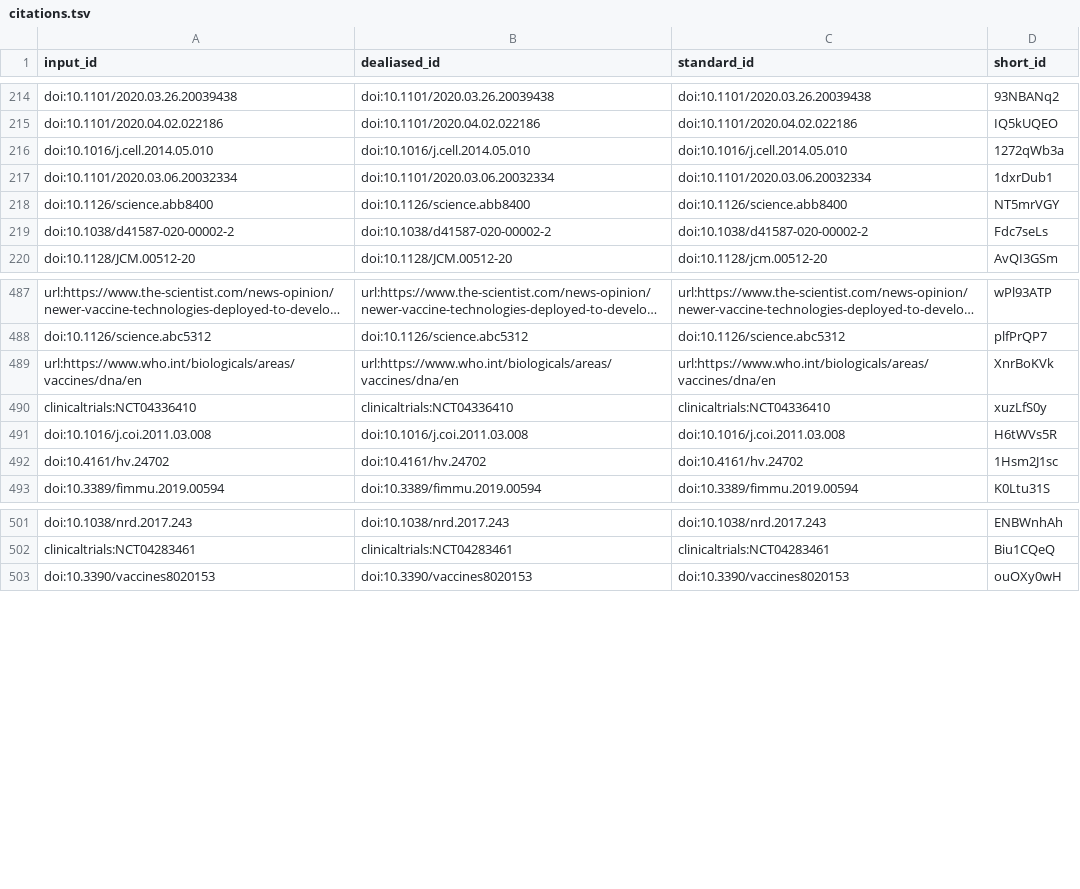
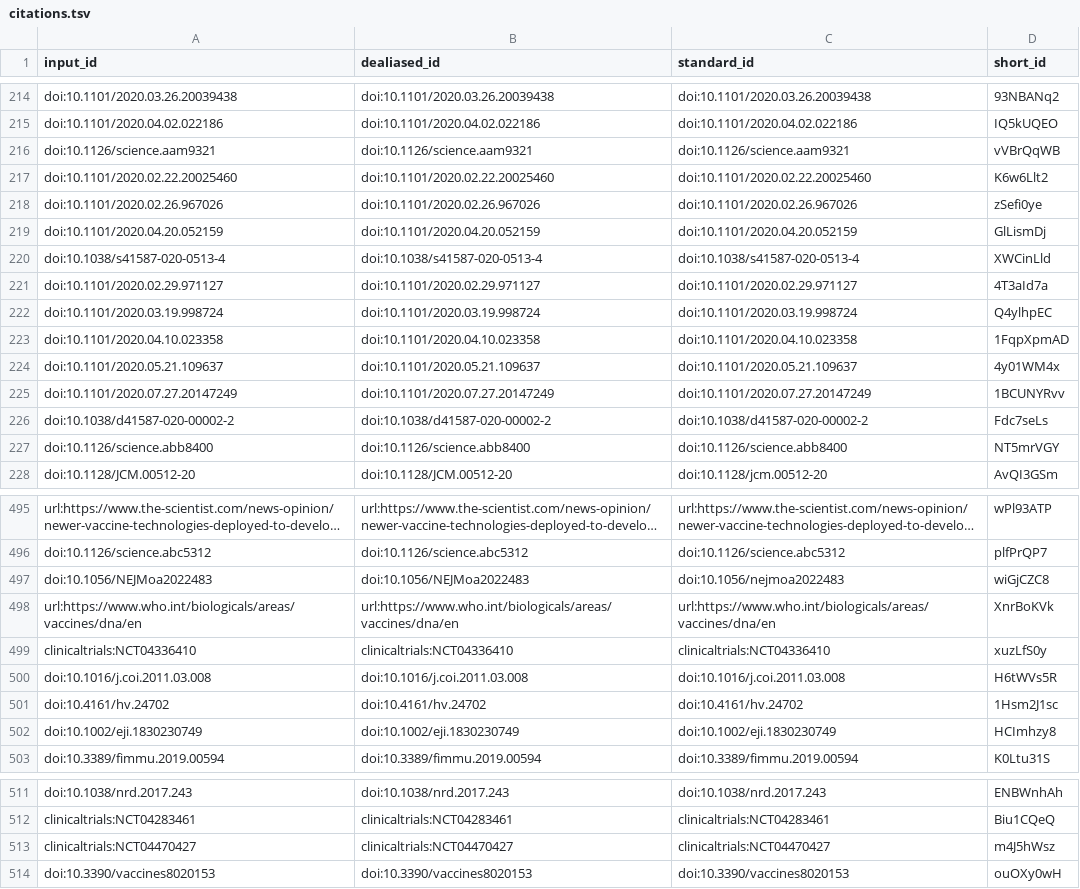
Before and after one commit to greenelab/covid19-review, a TSV file: citations.tsv, drawn as a sheet; only a part is shown, gaps mark what is left out; long unchanged cells end in …; removed rows and columns are numbered as before the commit, all else as after; the diff covers the shown part only; the diff names each change by its address in the sheet, - before the commit and + after, or states it on an @@ line.

```diff
--- a/citations.tsv
+++ b/citations.tsv
-row 216: doi:10.1016/j.cell.2014.05.010 | doi:10.1016/j.cell.2014.05.010 | doi:10.1016/j.cell.2014.05.010 | 1272qWb3a
-row 217: doi:10.1101/2020.03.06.20032334 | doi:10.1101/2020.03.06.20032334 | doi:10.1101/2020.03.06.20032334 | 1dxrDub1
+row 216: doi:10.1126/science.aam9321 | doi:10.1126/science.aam9321 | doi:10.1126/science.aam9321 | vVBrQqWB
+row 217: doi:10.1101/2020.02.22.20025460 | doi:10.1101/2020.02.22.20025460 | doi:10.1101/2020.02.22.20025460 | K6w6Llt2
+row 218: doi:10.1101/2020.02.26.967026 | doi:10.1101/2020.02.26.967026 | doi:10.1101/2020.02.26.967026 | zSefi0ye
+row 219: doi:10.1101/2020.04.20.052159 | doi:10.1101/2020.04.20.052159 | doi:10.1101/2020.04.20.052159 | GlLismDj
+row 220: doi:10.1038/s41587-020-0513-4 | doi:10.1038/s41587-020-0513-4 | doi:10.1038/s41587-020-0513-4 | XWCinLld
+row 221: doi:10.1101/2020.02.29.971127 | doi:10.1101/2020.02.29.971127 | doi:10.1101/2020.02.29.971127 | 4T3aId7a
+row 222: doi:10.1101/2020.03.19.998724 | doi:10.1101/2020.03.19.998724 | doi:10.1101/2020.03.19.998724 | Q4ylhpEC
+row 223: doi:10.1101/2020.04.10.023358 | doi:10.1101/2020.04.10.023358 | doi:10.1101/2020.04.10.023358 | 1FqpXpmAD
+row 224: doi:10.1101/2020.05.21.109637 | doi:10.1101/2020.05.21.109637 | doi:10.1101/2020.05.21.109637 | 4y01WM4x
+row 225: doi:10.1101/2020.07.27.20147249 | doi:10.1101/2020.07.27.20147249 | doi:10.1101/2020.07.27.20147249 | 1BCUNYRvv
@@ row 219 moved to row 226: doi:10.1038/d41587-020-00002-2 @@
+row 497: doi:10.1056/NEJMoa2022483 | doi:10.1056/NEJMoa2022483 | doi:10.1056/nejmoa2022483 | wiGjCZC8
+row 502: doi:10.1002/eji.1830230749 | doi:10.1002/eji.1830230749 | doi:10.1002/eji.1830230749 | HCImhzy8
+row 513: clinicaltrials:NCT04470427 | clinicaltrials:NCT04470427 | clinicaltrials:NCT04470427 | m4J5hWsz
```
Also changed, not shown: 4 moved rows elsewhere in this file, sources_cross_reference.tsv, 9 other files.
